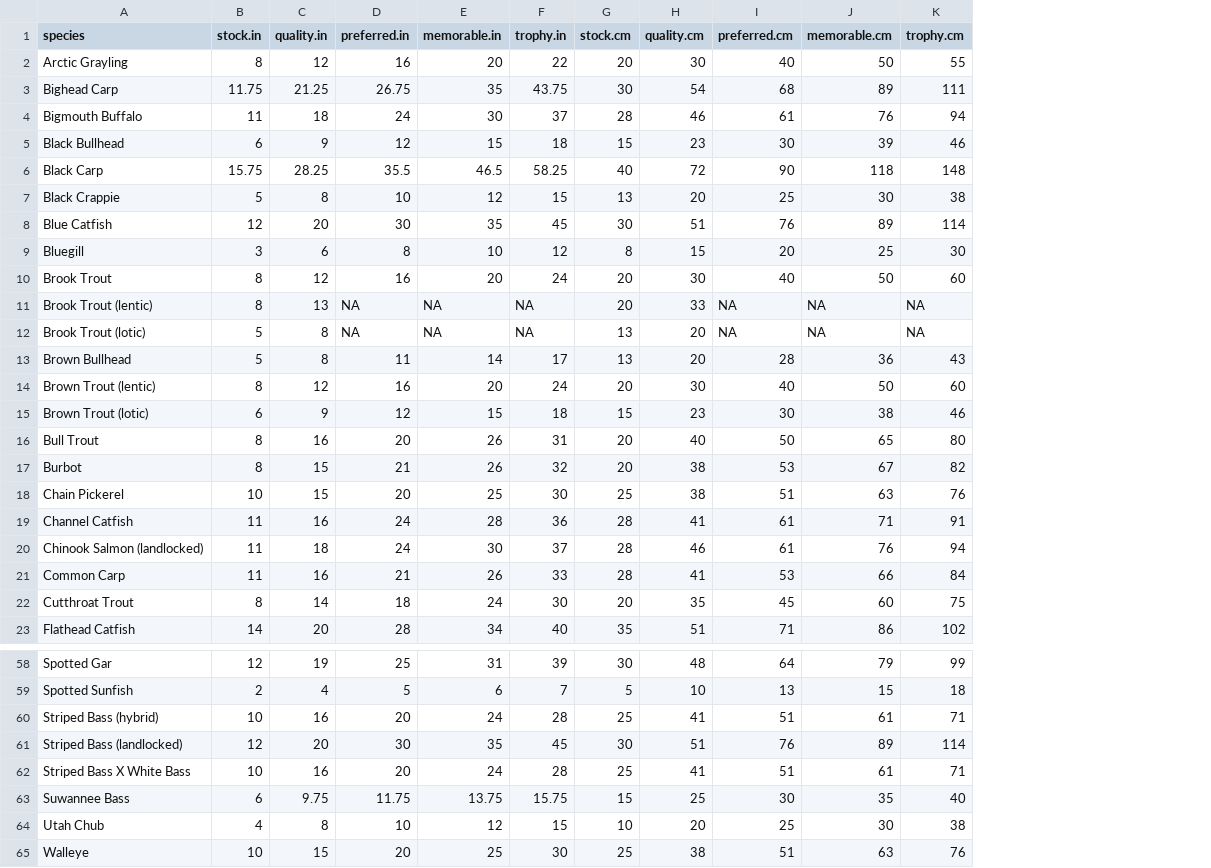
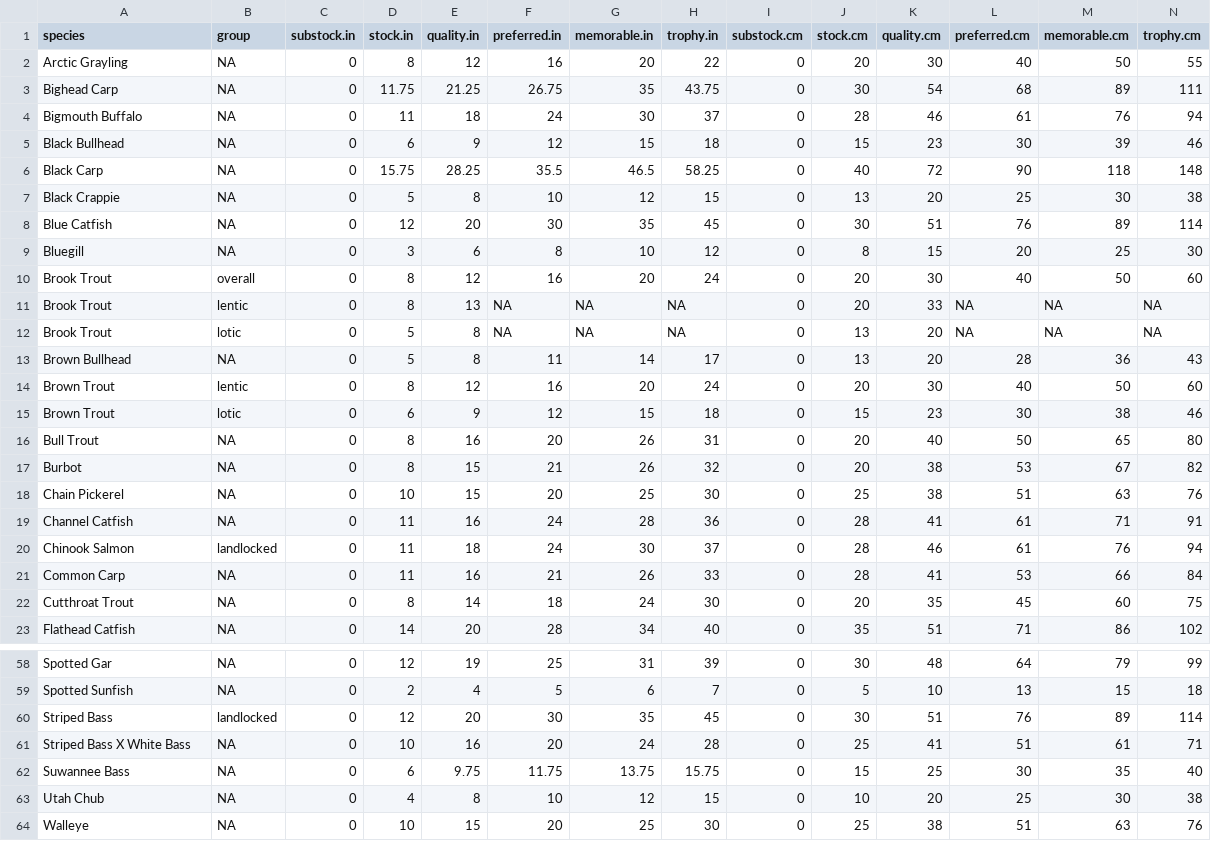
Before and after one commit to fishR-Core-Team/FSA, a CSV file: data-raw/PSDlit.csv, drawn as a sheet; only a part is shown, gaps mark what is left out; removed rows and columns are numbered as before the commit, all else as after; rows hold the shown columns only; the diff covers the shown part only; the diff names each change by its address in the sheet, - before the commit and + after, or states it on an @@ line.

Commit message:
Added groups to PSDlit, adjusted PSDval for that

```diff
--- a/data-raw/PSDlit.csv
+++ b/data-raw/PSDlit.csv
+column B (group), rows 2-23: NA | NA | NA | NA | NA | NA | NA | NA | overall | lentic | lotic | NA | lentic | lotic | NA | NA | NA | NA | landlocked | NA | NA | NA; rows 58-64: NA | NA | landlocked | NA | NA | NA | NA
+column C (substock.in), rows 2-23: all 0; rows 58-64: all 0
+column I (substock.cm), rows 2-23: all 0; rows 58-64: all 0
-A11 (species): Brook Trout (lentic)
+A11 (species): Brook Trout
-A12 (species): Brook Trout (lotic)
+A12 (species): Brook Trout
-A14 (species): Brown Trout (lentic)
+A14 (species): Brown Trout
-A15 (species): Brown Trout (lotic)
+A15 (species): Brown Trout
-A20 (species): Chinook Salmon (landlocked)
+A20 (species): Chinook Salmon
-row 60: Striped Bass (hybrid) | 10 | 16 | 20 | 24 | 28 | 25 | 41 | 51 | 61 | 71
-A60 (species): Striped Bass (landlocked)
+A60 (species): Striped Bass
```
Also changed, not shown: 1 edited cell elsewhere in this file, 6 other files.
